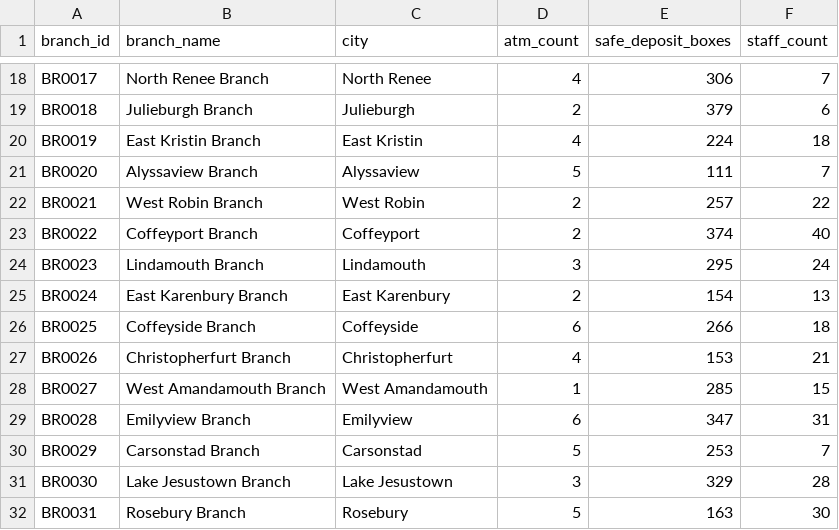
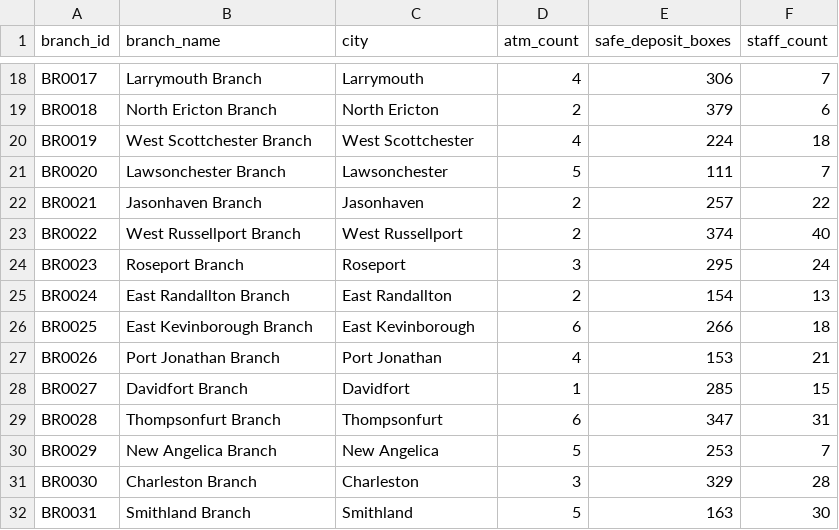
Before and after one commit to KamRachakonda/cascade-bank-RAG-local-chunking-embedding-end-to-end, a CSV file: data/raw/csvs/branch_inventory.csv, drawn as a sheet; only a part is shown, gaps mark what is left out; the diff covers the shown part only; the diff names each change by its address in the sheet, - before the commit and + after, or states it on an @@ line.

```diff
--- a/data/raw/csvs/branch_inventory.csv
+++ b/data/raw/csvs/branch_inventory.csv
-B18 (branch_name): North Renee Branch
+B18 (branch_name): Larrymouth Branch
-C18 (city): North Renee
+C18 (city): Larrymouth
-B19 (branch_name): Julieburgh Branch
+B19 (branch_name): North Ericton Branch
-C19 (city): Julieburgh
+C19 (city): North Ericton
-B20 (branch_name): East Kristin Branch
+B20 (branch_name): West Scottchester Branch
-C20 (city): East Kristin
+C20 (city): West Scottchester
-B21 (branch_name): Alyssaview Branch
+B21 (branch_name): Lawsonchester Branch
-C21 (city): Alyssaview
+C21 (city): Lawsonchester
-B22 (branch_name): West Robin Branch
+B22 (branch_name): Jasonhaven Branch
-C22 (city): West Robin
+C22 (city): Jasonhaven
-B23 (branch_name): Coffeyport Branch
+B23 (branch_name): West Russellport Branch
-C23 (city): Coffeyport
+C23 (city): West Russellport
-B24 (branch_name): Lindamouth Branch
+B24 (branch_name): Roseport Branch
-C24 (city): Lindamouth
+C24 (city): Roseport
-B25 (branch_name): East Karenbury Branch
+B25 (branch_name): East Randallton Branch
-C25 (city): East Karenbury
+C25 (city): East Randallton
-B26 (branch_name): Coffeyside Branch
+B26 (branch_name): East Kevinborough Branch
-C26 (city): Coffeyside
+C26 (city): East Kevinborough
-B27 (branch_name): Christopherfurt Branch
+B27 (branch_name): Port Jonathan Branch
-C27 (city): Christopherfurt
+C27 (city): Port Jonathan
-B28 (branch_name): West Amandamouth Branch
+B28 (branch_name): Davidfort Branch
-C28 (city): West Amandamouth
+C28 (city): Davidfort
-B29 (branch_name): Emilyview Branch
+B29 (branch_name): Thompsonfurt Branch
-C29 (city): Emilyview
+C29 (city): Thompsonfurt
-B30 (branch_name): Carsonstad Branch
+B30 (branch_name): New Angelica Branch
-C30 (city): Carsonstad
+C30 (city): New Angelica
-B31 (branch_name): Lake Jesustown Branch
+B31 (branch_name): Charleston Branch
-C31 (city): Lake Jesustown
+C31 (city): Charleston
-B32 (branch_name): Rosebury Branch
+B32 (branch_name): Smithland Branch
-C32 (city): Rosebury
+C32 (city): Smithland
```
Also changed, not shown: 32 edited cells elsewhere in this file, data/raw/csvs/employee_directory.csv, data/raw/csvs/loan_portfolio.csv, 39 other files.
